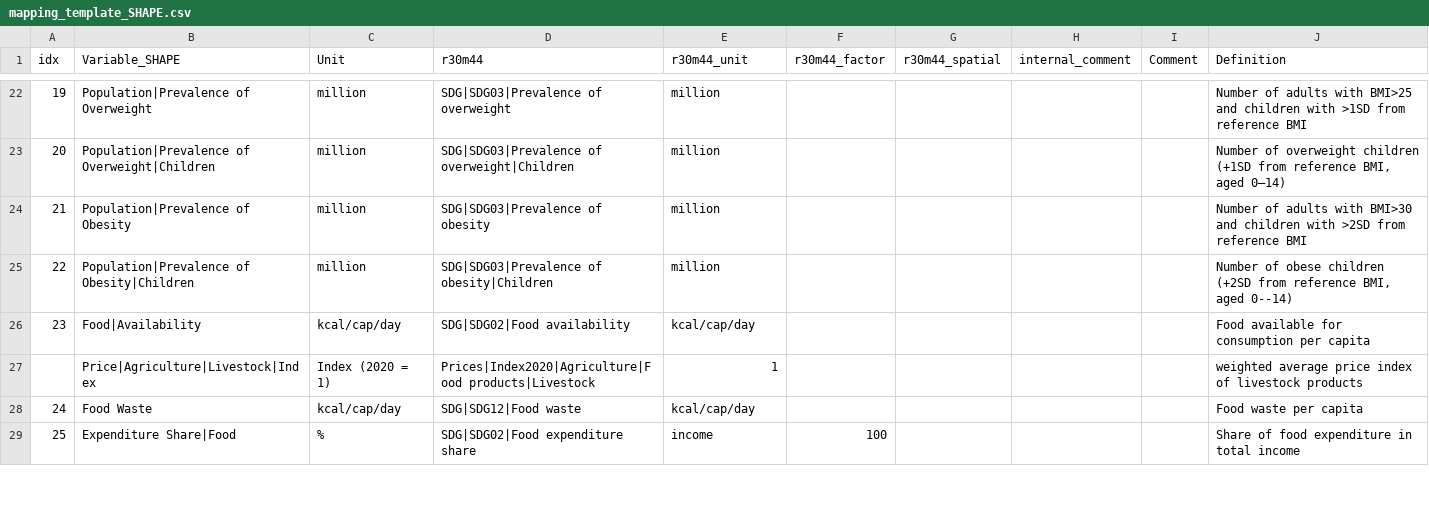
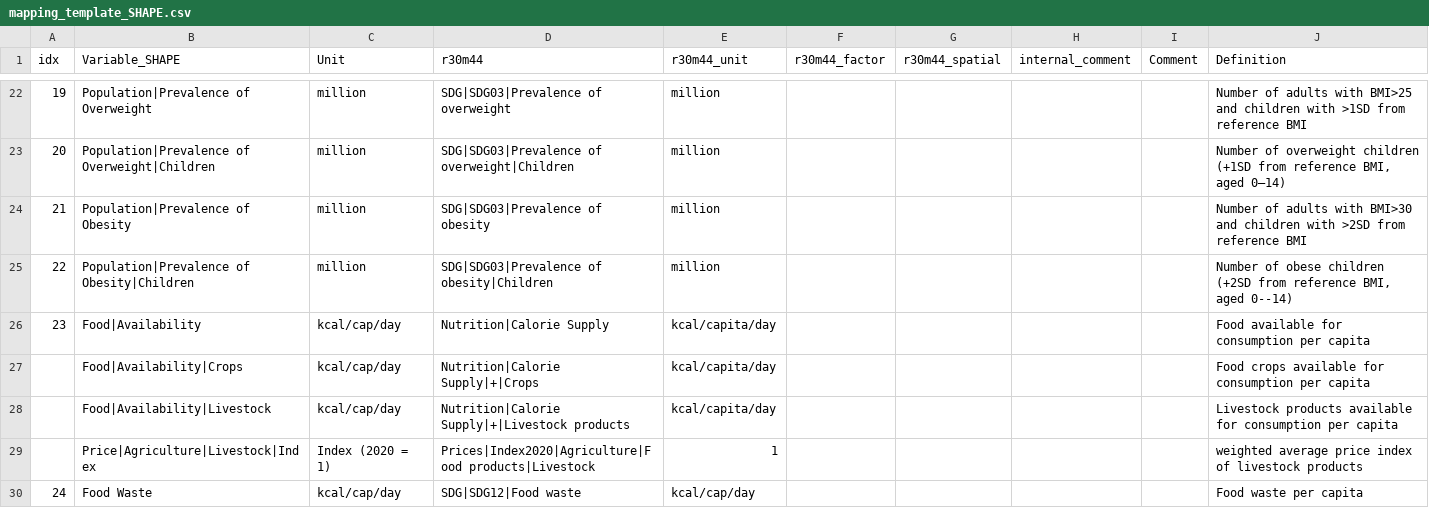
Before and after one commit to strefler/project_interfaces, a CSV file: navigate/mapping_template_SHAPE.csv, drawn as a sheet; only a part is shown, gaps mark what is left out; the shorter side is filled out with more unchanged rows.

Commit message:
Update mapping_template_SHAPE.csv
Added Food|Availability|Crops and Food|Availability|Livestock

```diff
--- a/navigate/mapping_template_SHAPE.csv
+++ b/navigate/mapping_template_SHAPE.csv
@@ -25,3 +25,5 @@ idx;Variable_SHAPE;Unit;r30m44;r30m44_unit;r30m44_factor;r30m44_spatial;internal
 22;Population|Prevalence of Obesity|Children;million;SDG|SDG03|Prevalence of obesity|Children;million;;;;;Number of obese children (+2SD from reference BMI, aged 0--14)
-23;Food|Availability;kcal/cap/day;SDG|SDG02|Food availability;kcal/cap/day;;;;;Food available for consumption per capita
+23;Food|Availability;kcal/cap/day;Nutrition|Calorie Supply;kcal/capita/day;;;;;Food available for consumption per capita
+;Food|Availability|Crops;kcal/cap/day;Nutrition|Calorie Supply|+|Crops;kcal/capita/day;;;;;Food crops available for consumption per capita
+;Food|Availability|Livestock;kcal/cap/day;Nutrition|Calorie Supply|+|Livestock products;kcal/capita/day;;;;;Livestock products available for consumption per capita
 ;Price|Agriculture|Livestock|Index;Index (2020 = 1);Prices|Index2020|Agriculture|Food products|Livestock;1;;;;;weighted average price index of livestock products
```
